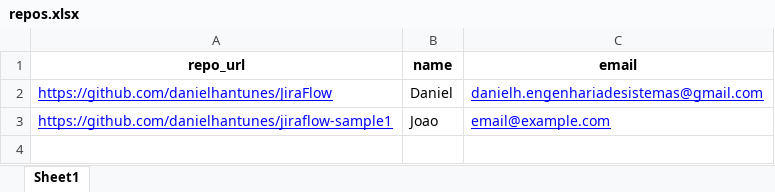
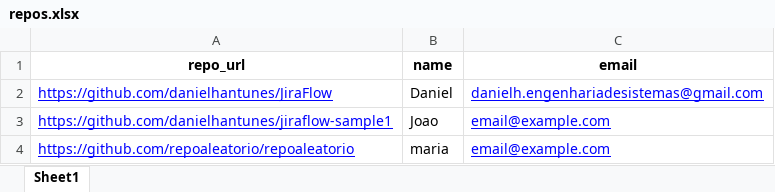
Before and after one commit to danielhantunes/JiraFlowEval, an Excel workbook: input/repos.xlsx, sheet Sheet1, drawn as a sheet; values as stored, in another font and other column widths than the file's, no borders; the diff names each change by its address in the sheet, - before the commit and + after, or states it on an @@ line.

Commit message:
Add repo to repos list

```diff
--- a/input/repos.xlsx (sheet Sheet1)
+++ b/input/repos.xlsx (sheet Sheet1)
+row 4: https://github.com/repoaleatorio/repoaleatorio | maria | email@example.com
```
